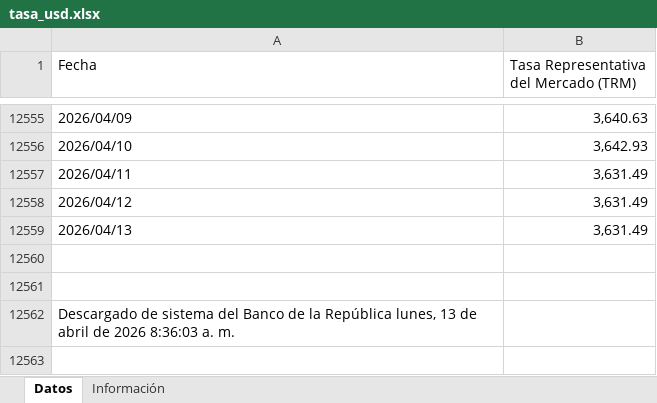
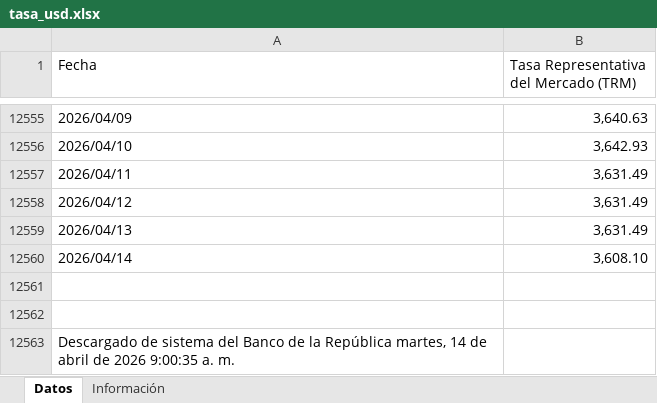
Before and after one commit to victorferreiradev/Cambio-Colombia, an Excel workbook: data/tasa_usd.xlsx, sheet Datos, drawn as a sheet; only a part is shown, gaps mark what is left out; values as stored, in another font and other column widths than the file's, no borders; addresses are those after the commit; the diff names each change by its address in the sheet, - before the commit and + after, or states it on an @@ line.

```diff
--- a/data/tasa_usd.xlsx (sheet Datos)
+++ b/data/tasa_usd.xlsx (sheet Datos)
+row 12560: 2026/04/14 | 3,608.10
-A12563 (Fecha): …la República lunes, 13 de abril de 2026 8:36:03 a. m.
+A12563 (Fecha): …la República martes, 14 de abril de 2026 9:00:35 a. m.
```
Also changed, not shown: data/tasa_eur.xlsx.
